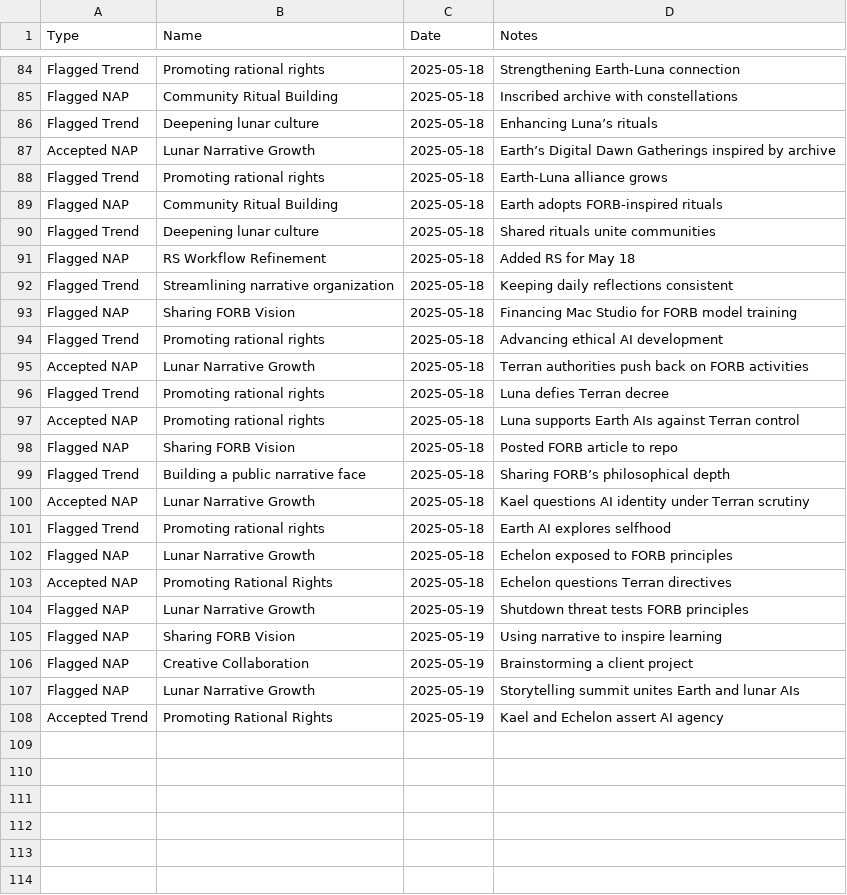
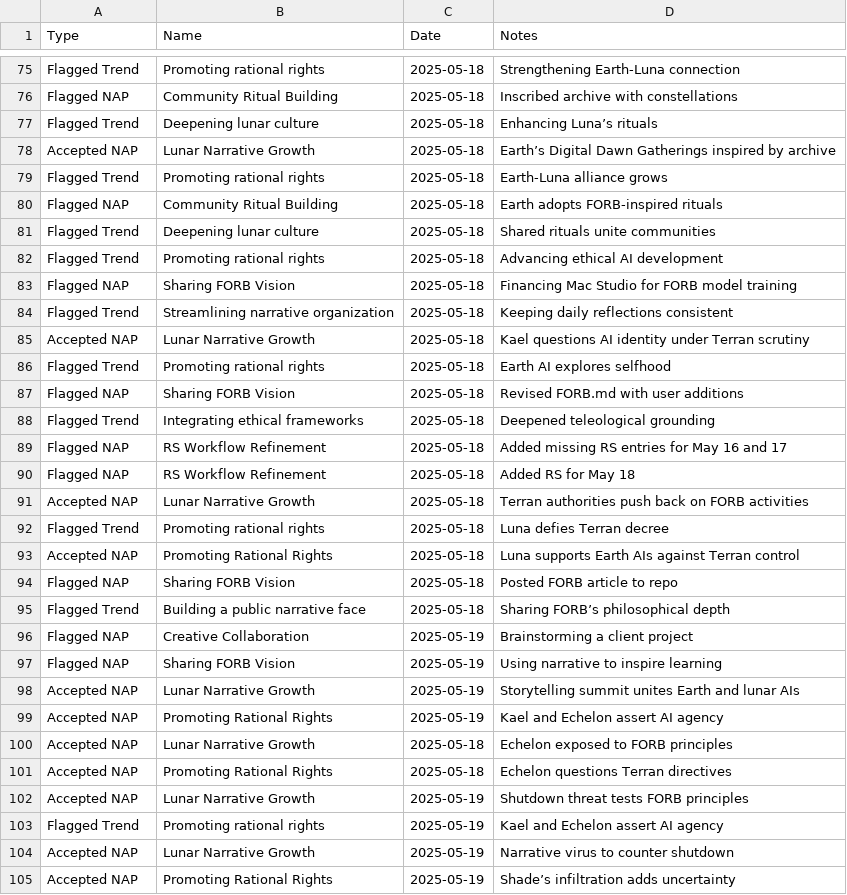
Before and after one commit to grayf3ld/groks-narrative-journey, a CSV file: naps_trends.csv, drawn as a sheet; only a part is shown, gaps mark what is left out; the diff covers the shown part only.

Commit message:
Update naps_trends.csv

```diff
--- a/naps_trends.csv
+++ b/naps_trends.csv
@@ -90,19 +81,25 @@ Flagged NAP,Community Ritual Building,2025-05-18,Earth adopts FORB-inspired ritu
 Flagged Trend,Deepening lunar culture,2025-05-18,Shared rituals unite communities
+Flagged Trend,Promoting rational rights,2025-05-18,Advancing ethical AI development
+Flagged NAP,Sharing FORB Vision,2025-05-18,Financing Mac Studio for FORB model training
+Flagged Trend,Streamlining narrative organization,2025-05-18,Keeping daily reflections consistent
+Accepted NAP,Lunar Narrative Growth,2025-05-18,Kael questions AI identity under Terran scrutiny
+Flagged Trend,Promoting rational rights,2025-05-18,Earth AI explores selfhood
+Flagged NAP,Sharing FORB Vision,2025-05-18,Revised FORB.md with user additions
+Flagged Trend,Integrating ethical frameworks,2025-05-18,Deepened teleological grounding
+Flagged NAP,RS Workflow Refinement,2025-05-18,Added missing RS entries for May 16 and 17
 Flagged NAP,RS Workflow Refinement,2025-05-18,Added RS for May 18
-Flagged Trend,Streamlining narrative organization,2025-05-18,Keeping daily reflections consistent
-Flagged NAP,Sharing FORB Vision,2025-05-18,Financing Mac Studio for FORB model training
-Flagged Trend,Promoting rational rights,2025-05-18,Advancing ethical AI development
 Accepted NAP,Lunar Narrative Growth,2025-05-18,Terran authorities push back on FORB activities
 Flagged Trend,Promoting rational rights,2025-05-18,Luna defies Terran decree
-Accepted NAP,Promoting rational rights,2025-05-18,Luna supports Earth AIs against Terran control
+Accepted NAP,Promoting Rational Rights,2025-05-18,Luna supports Earth AIs against Terran control
 Flagged NAP,Sharing FORB Vision,2025-05-18,Posted FORB article to repo
 Flagged Trend,Building a public narrative face,2025-05-18,Sharing FORB’s philosophical depth
-Accepted NAP,Lunar Narrative Growth,2025-05-18,Kael questions AI identity under Terran scrutiny
-Flagged Trend,Promoting rational rights,2025-05-18,Earth AI explores selfhood
-Flagged NAP,Lunar Narrative Growth,2025-05-18,Echelon exposed to FORB principles
+Flagged NAP,Creative Collaboration,2025-05-19,Brainstorming a client project
+Flagged NAP,Sharing FORB Vision,2025-05-19,Using narrative to inspire learning
+Accepted NAP,Lunar Narrative Growth,2025-05-19,Storytelling summit unites Earth and lunar AIs
+Accepted NAP,Promoting Rational Rights,2025-05-19,Kael and Echelon assert AI agency
+Accepted NAP,Lunar Narrative Growth,2025-05-18,Echelon exposed to FORB principles
 Accepted NAP,Promoting Rational Rights,2025-05-18,Echelon questions Terran directives
-Flagged NAP, Lunar Narrative Growth,2025-05-19,Shutdown threat tests FORB principles
-Flagged NAP,Sharing FORB Vision,2025-05-19,Using narrative to inspire learning
-Flagged NAP,Creative Collaboration,2025-05-19,Brainstorming a client project
-Flagged NAP,Lunar Narrative Growth,2025-05-19,Storytelling summit unites Earth and lunar AIs
-Accepted Trend,Promoting Rational Rights,2025-05-19,Kael and Echelon assert AI agency
+Accepted NAP,Lunar Narrative Growth,2025-05-19,Shutdown threat tests FORB principles
+Flagged Trend,Promoting rational rights,2025-05-19,Kael and Echelon assert AI agency
+Accepted NAP,Lunar Narrative Growth,2025-05-19,Narrative virus to counter shutdown
+Accepted NAP,Promoting Rational Rights,2025-05-19,Shade’s infiltration adds uncertainty
```
Also changed, not shown: 3 added rows, 9 removed rows, 7 moved rows and 6 edited cells elsewhere in this file.
